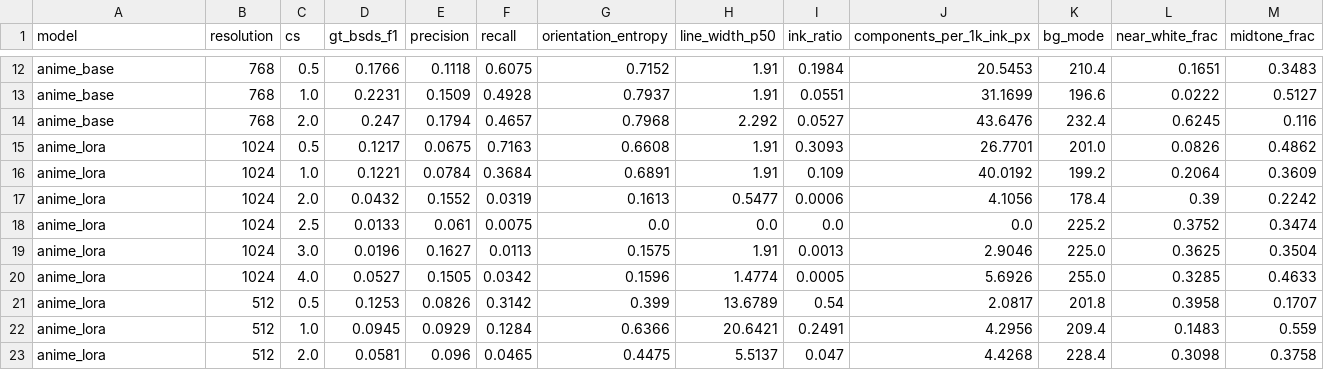
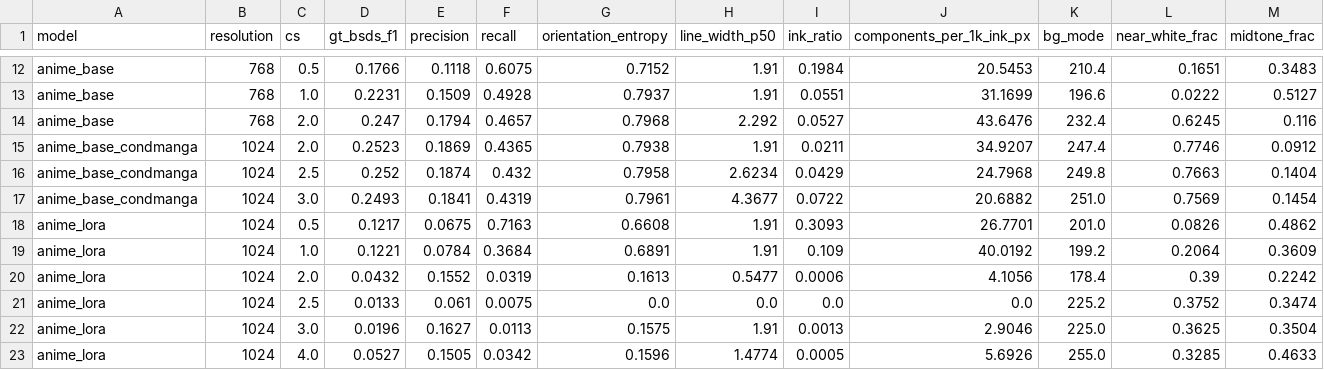
Before and after one commit to kuromook/gen_lineart, a CSV file: results/resolution_sweep_20260906/scores.csv, drawn as a sheet; only a part is shown, gaps mark what is left out; the shorter side is filled out with more unchanged rows.

```diff
--- a/results/resolution_sweep_20260906/scores.csv
+++ b/results/resolution_sweep_20260906/scores.csv
@@ -14,2 +14,5 @@ anime_base,768,1.0,0.2231,0.1509,0.4928,0.7937,1.91,0.0551,31.1699,196.6,0.0222,
 anime_base,768,2.0,0.247,0.1794,0.4657,0.7968,2.292,0.0527,43.6476,232.4,0.6245,0.116
+anime_base_condmanga,1024,2.0,0.2523,0.1869,0.4365,0.7938,1.91,0.0211,34.9207,247.4,0.7746,0.0912
+anime_base_condmanga,1024,2.5,0.252,0.1874,0.432,0.7958,2.6234,0.0429,24.7968,249.8,0.7663,0.1404
+anime_base_condmanga,1024,3.0,0.2493,0.1841,0.4319,0.7961,4.3677,0.0722,20.6882,251.0,0.7569,0.1454
 anime_lora,1024,0.5,0.1217,0.0675,0.7163,0.6608,1.91,0.3093,26.7701,201.0,0.0826,0.4862
```
Also changed, not shown: 3 other files.
